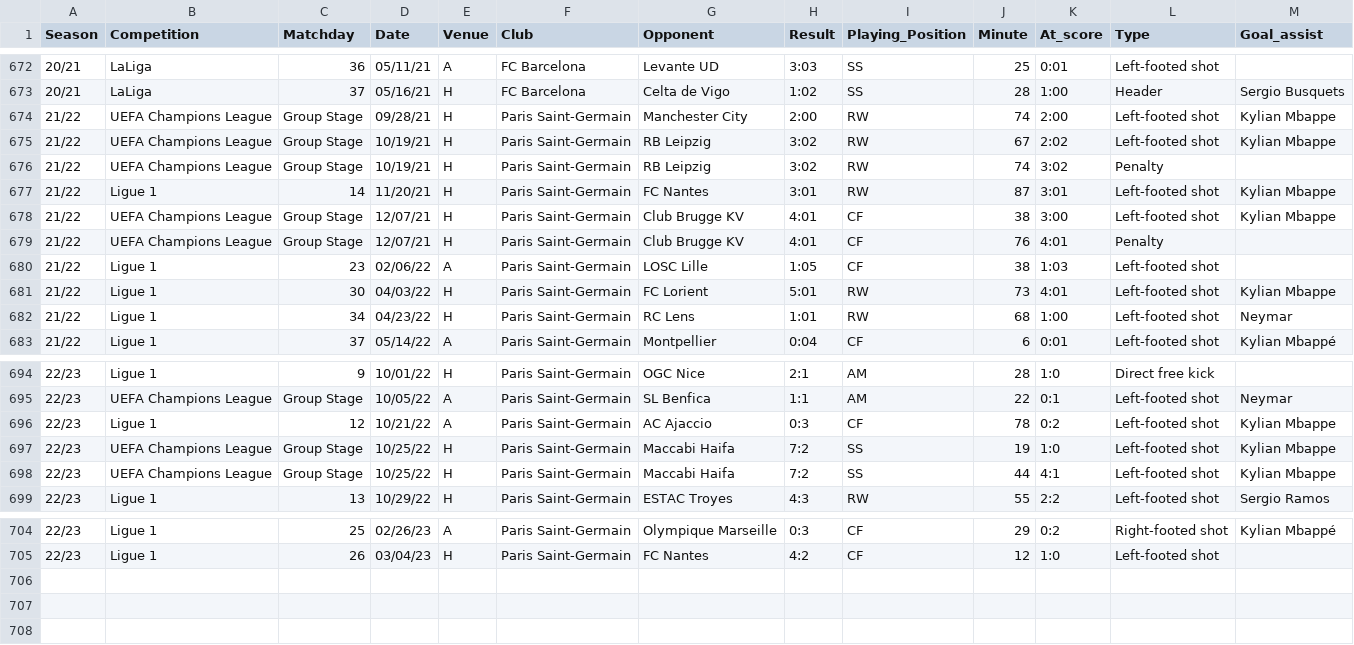
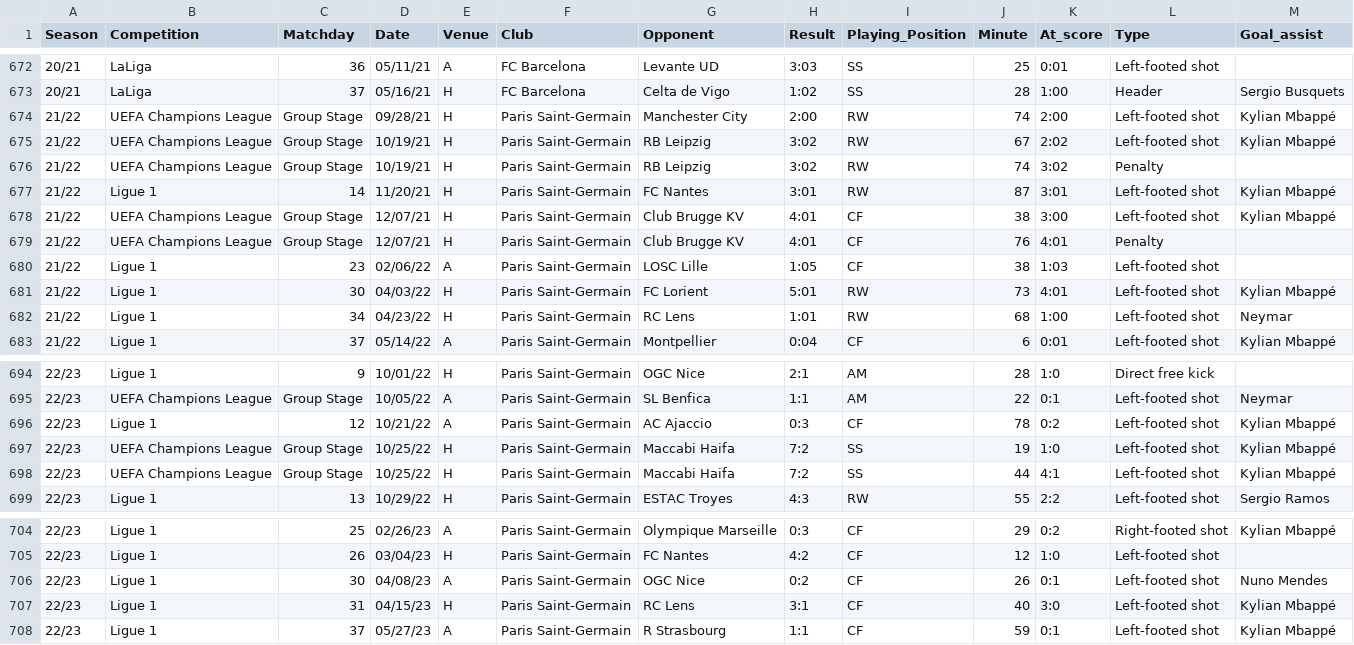
Before and after one commit to FacundoAlvarado9/visualization-master-task, a CSV file: messi_dataset.csv, drawn as a sheet; only a part is shown, gaps mark what is left out.

Commit message:
Completed goals in PSG

```diff
--- a/messi_dataset.csv
+++ b/messi_dataset.csv
@@ -673,10 +673,10 @@ Season,Competition,Matchday,Date,Venue,Club,Opponent,Result,Playing_Position,Min
 20/21,LaLiga,37,05/16/21,H,FC Barcelona,Celta de Vigo,1:02,SS ,28,1:00,Header,Sergio Busquets
-21/22,UEFA Champions League,Group Stage,09/28/21,H,Paris Saint-Germain,Manchester City,2:00,RW,74,2:00,Left-footed shot,Kylian Mbappe
-21/22,UEFA Champions League,Group Stage,10/19/21,H,Paris Saint-Germain,RB Leipzig,3:02,RW,67,2:02,Left-footed shot,Kylian Mbappe
+21/22,UEFA Champions League,Group Stage,09/28/21,H,Paris Saint-Germain,Manchester City,2:00,RW,74,2:00,Left-footed shot,Kylian Mbappé
+21/22,UEFA Champions League,Group Stage,10/19/21,H,Paris Saint-Germain,RB Leipzig,3:02,RW,67,2:02,Left-footed shot,Kylian Mbappé
 21/22,UEFA Champions League,Group Stage,10/19/21,H,Paris Saint-Germain,RB Leipzig,3:02,RW,74,3:02,Penalty,
-21/22,Ligue 1,14,11/20/21,H,Paris Saint-Germain,FC Nantes,3:01,RW,87,3:01,Left-footed shot,Kylian Mbappe
-21/22,UEFA Champions League,Group Stage,12/07/21,H,Paris Saint-Germain,Club Brugge KV,4:01,CF,38,3:00,Left-footed shot,Kylian Mbappe
+21/22,Ligue 1,14,11/20/21,H,Paris Saint-Germain,FC Nantes,3:01,RW,87,3:01,Left-footed shot,Kylian Mbappé
+21/22,UEFA Champions League,Group Stage,12/07/21,H,Paris Saint-Germain,Club Brugge KV,4:01,CF,38,3:00,Left-footed shot,Kylian Mbappé
 21/22,UEFA Champions League,Group Stage,12/07/21,H,Paris Saint-Germain,Club Brugge KV,4:01,CF,76,4:01,Penalty,
 21/22,Ligue 1,23,02/06/22,A,Paris Saint-Germain,LOSC Lille,1:05,CF,38,1:03,Left-footed shot,
-21/22,Ligue 1,30,04/03/22,H,Paris Saint-Germain,FC Lorient,5:01,RW,73,4:01,Left-footed shot,Kylian Mbappe
+21/22,Ligue 1,30,04/03/22,H,Paris Saint-Germain,FC Lorient,5:01,RW,73,4:01,Left-footed shot,Kylian Mbappé
 21/22,Ligue 1,34,04/23/22,H,Paris Saint-Germain,RC Lens,1:01,RW,68,1:00,Left-footed shot,Neymar
@@ -695,5 +695,5 @@ Season,Competition,Matchday,Date,Venue,Club,Opponent,Result,Playing_Position,Min
 22/23,UEFA Champions League,Group Stage,10/05/22,A,Paris Saint-Germain,SL Benfica,1:1,AM,22,0:1,Left-footed shot,Neymar
-22/23,Ligue 1,12,10/21/22,A,Paris Saint-Germain,AC Ajaccio,0:3,CF,78,0:2,Left-footed shot,Kylian Mbappe
-22/23,UEFA Champions League,Group Stage,10/25/22,H,Paris Saint-Germain,Maccabi Haifa,7:2,SS,19,1:0,Left-footed shot,Kylian Mbappe
-22/23,UEFA Champions League,Group Stage,10/25/22,H,Paris Saint-Germain,Maccabi Haifa,7:2,SS,44,4:1,Left-footed shot,Kylian Mbappe
+22/23,Ligue 1,12,10/21/22,A,Paris Saint-Germain,AC Ajaccio,0:3,CF,78,0:2,Left-footed shot,Kylian Mbappé
+22/23,UEFA Champions League,Group Stage,10/25/22,H,Paris Saint-Germain,Maccabi Haifa,7:2,SS,19,1:0,Left-footed shot,Kylian Mbappé
+22/23,UEFA Champions League,Group Stage,10/25/22,H,Paris Saint-Germain,Maccabi Haifa,7:2,SS,44,4:1,Left-footed shot,Kylian Mbappé
 22/23,Ligue 1,13,10/29/22,H,Paris Saint-Germain,ESTAC Troyes,4:3,RW,55,2:2,Left-footed shot,Sergio Ramos
@@ -705 +705,4 @@ Season,Competition,Matchday,Date,Venue,Club,Opponent,Result,Playing_Position,Min
 22/23,Ligue 1,26,03/04/23,H,Paris Saint-Germain,FC Nantes,4:2,CF,12,1:0,Left-footed shot,
+22/23,Ligue 1,30,04/08/23,A,Paris Saint-Germain,OGC Nice,0:2,CF,26,0:1,Left-footed shot,Nuno Mendes
+22/23,Ligue 1,31,04/15/23,H,Paris Saint-Germain,RC Lens,3:1,CF,40,3:0,Left-footed shot,Kylian Mbappé
+22/23,Ligue 1,37,05/27/23,A,Paris Saint-Germain,R Strasbourg,1:1,CF,59,0:1,Left-footed shot,Kylian Mbappé
```
